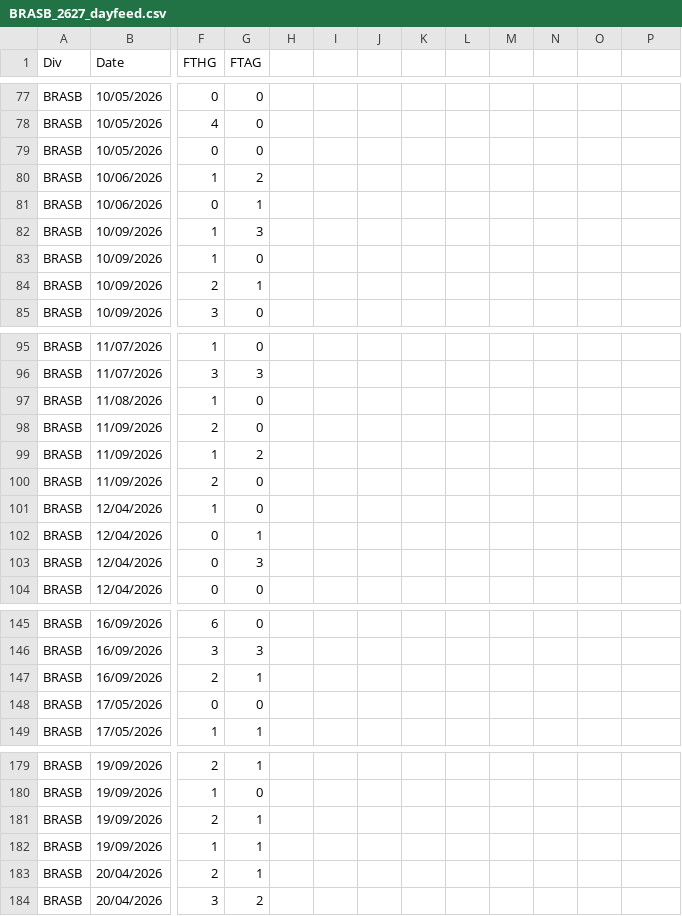
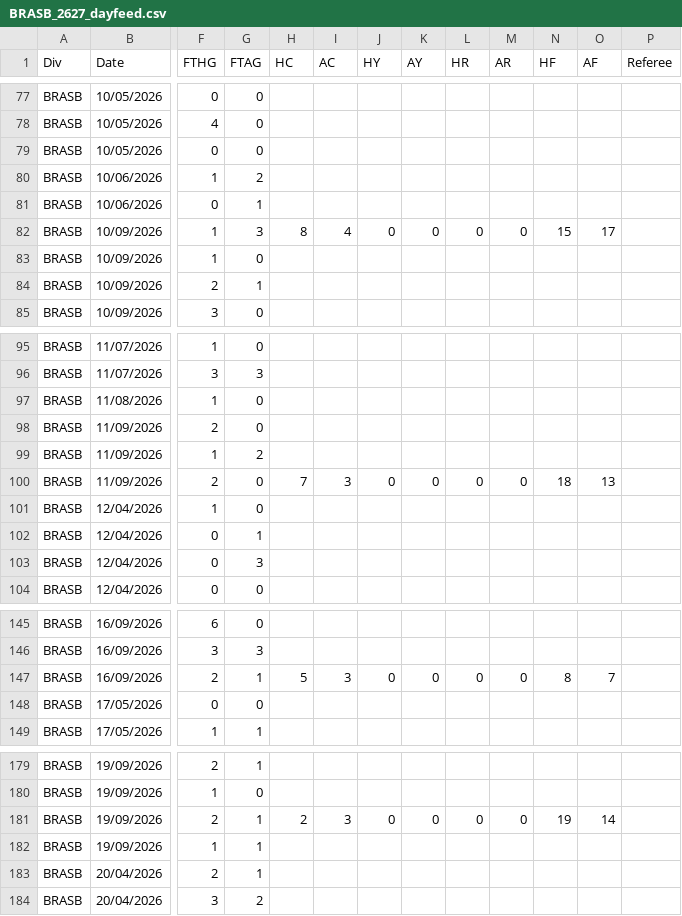
Before and after one commit to seacanxer/mlb-project, a CSV file: betting-machine-fc/data/BRASB_2627_dayfeed.csv, drawn as a sheet; only a part is shown, gaps mark what is left out; the diff covers the shown part only; the diff names each change by its address in the sheet, - before the commit and + after, or states it on an @@ line.

```diff
--- a/betting-machine-fc/data/BRASB_2627_dayfeed.csv
+++ b/betting-machine-fc/data/BRASB_2627_dayfeed.csv
-H1: (empty)
+H1: HC
-I1: (empty)
+I1: AC
-J1: (empty)
+J1: HY
-K1: (empty)
+K1: AY
-L1: (empty)
+L1: HR
-M1: (empty)
+M1: AR
-N1: (empty)
+N1: HF
-O1: (empty)
+O1: AF
-P1: (empty)
+P1: Referee
-H82 (HC): (empty)
+H82 (HC): 8
-I82 (AC): (empty)
+I82 (AC): 4
-J82 (HY): (empty)
+J82 (HY): 0
-K82 (AY): (empty)
+K82 (AY): 0
-L82 (HR): (empty)
+L82 (HR): 0
-M82 (AR): (empty)
+M82 (AR): 0
-N82 (HF): (empty)
+N82 (HF): 15
-O82 (AF): (empty)
+O82 (AF): 17
-H100 (HC): (empty)
+H100 (HC): 7
-I100 (AC): (empty)
+I100 (AC): 3
-J100 (HY): (empty)
+J100 (HY): 0
-K100 (AY): (empty)
+K100 (AY): 0
-L100 (HR): (empty)
+L100 (HR): 0
-M100 (AR): (empty)
+M100 (AR): 0
-N100 (HF): (empty)
+N100 (HF): 18
-O100 (AF): (empty)
+O100 (AF): 13
-H147 (HC): (empty)
+H147 (HC): 5
-I147 (AC): (empty)
+I147 (AC): 3
-J147 (HY): (empty)
+J147 (HY): 0
-K147 (AY): (empty)
+K147 (AY): 0
-L147 (HR): (empty)
+L147 (HR): 0
-M147 (AR): (empty)
+M147 (AR): 0
-N147 (HF): (empty)
+N147 (HF): 8
-O147 (AF): (empty)
+O147 (AF): 7
-H181 (HC): (empty)
+H181 (HC): 2
-I181 (AC): (empty)
+I181 (AC): 3
-J181 (HY): (empty)
+J181 (HY): 0
-K181 (AY): (empty)
+K181 (AY): 0
-L181 (HR): (empty)
+L181 (HR): 0
-M181 (AR): (empty)
+M181 (AR): 0
-N181 (HF): (empty)
+N181 (HF): 19
-O181 (AF): (empty)
+O181 (AF): 14
```
Also changed, not shown: 8 edited cells elsewhere in this file, betting-machine-fc/data/E1_2627_dayfeed.csv, betting-machine-fc/data/E3_2627_dayfeed.csv, 37 other files.
